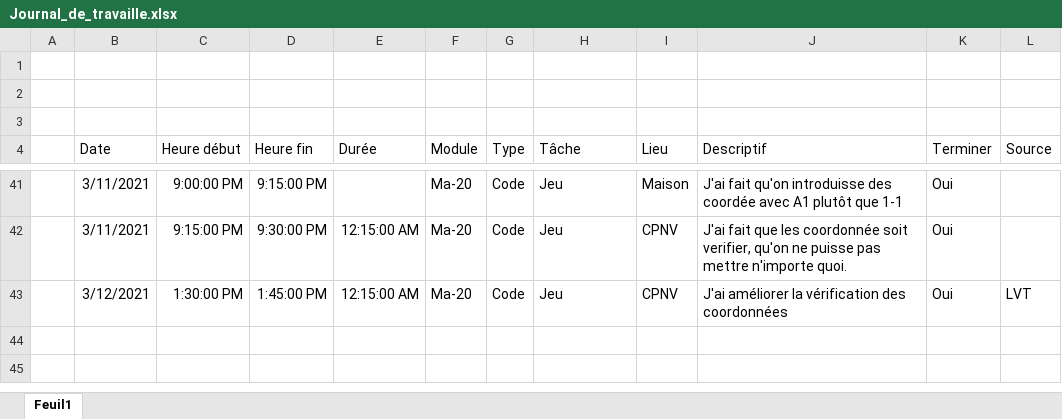
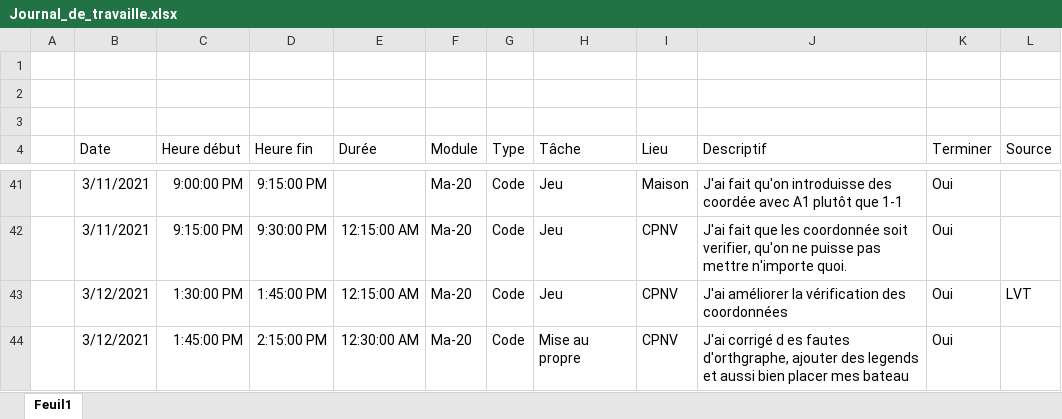
Before and after one commit to TSZ-cpnv/BatailleNavale, an Excel workbook: Doccument_théorique/Journal_de_travaille.xlsx, sheet Feuil1, drawn as a sheet; only a part is shown, gaps mark what is left out; values as stored, in another font and other column widths than the file's, no borders; table styles not drawn; the diff names each change by its address in the sheet, - before the commit and + after, or states it on an @@ line.

Commit message:
Mise en forme du code / texte

```diff
--- a/Doccument_théorique/Journal_de_travaille.xlsx (sheet Feuil1)
+++ b/Doccument_théorique/Journal_de_travaille.xlsx (sheet Feuil1)
+row 44:  | 3/12/2021 | 1:45:00 PM | 2:15:00 PM | 12:30:00 AM | Ma-20 | Code | Mise au propre | CPNV | J'ai corrigé d es fautes d'orthgraphe, ajouter des legends et aussi bien placer mes bateau | Oui
```
Also changed, not shown: 2 other files.
